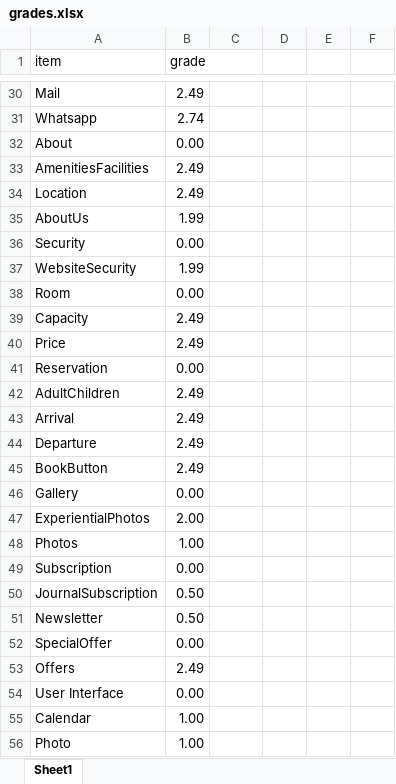
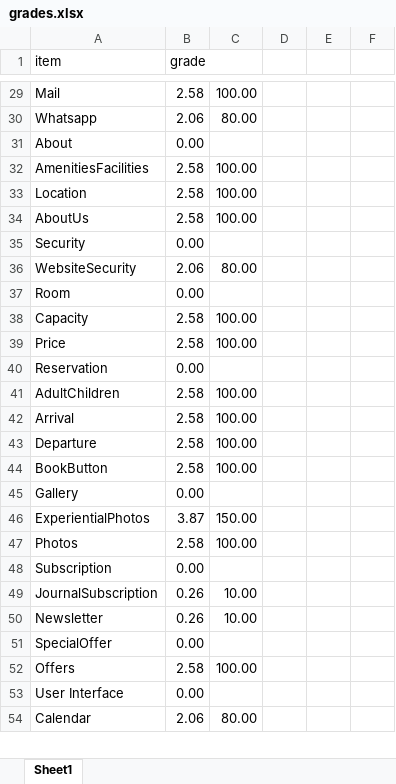
Before and after one commit to irem-dagdeviren/CS402_FinalProject, an Excel workbook: grades.xlsx, sheet Sheet1, drawn as a sheet; only a part is shown, gaps mark what is left out; values as stored, in another font and other column widths than the file's, no cell formats; removed rows and columns are numbered as before the commit, all else as after; the diff covers the shown part only; the diff names each change by its address in the sheet, - before the commit and + after, or states it on an @@ line.

```diff
--- a/grades.xlsx (sheet Sheet1)
+++ b/grades.xlsx (sheet Sheet1)
-B29 (grade): 2.49
+B29 (grade): 2.58
-C29: (empty)
+C29: 100.00
-B30 (grade): 2.74
+B30 (grade): 2.06
-C30: (empty)
+C30: 80.00
-B32:B33 (grade): 2.49
+B32:B33 (grade): 2.58
-C32:C34: (empty)
+C32:C34: 100.00
-B34 (grade): 1.99
+B34 (grade): 2.58
-B36 (grade): 1.99
+B36 (grade): 2.06
-C36: (empty)
+C36: 80.00
-B38:B39 (grade): 2.49
+B38:B39 (grade): 2.58
-C38:C39: (empty)
+C38:C39: 100.00
-B41:B44 (grade): 2.49
+B41:B44 (grade): 2.58
-C41:C44: (empty)
+C41:C44: 100.00
-B46 (grade): 2.00
+B46 (grade): 3.87
-C46: (empty)
+C46: 150.00
-B47 (grade): 1.00
+B47 (grade): 2.58
-C47: (empty)
+C47: 100.00
-B49:B50 (grade): 0.50
+B49:B50 (grade): 0.26
-C49:C50: (empty)
+C49:C50: 10.00
-B52 (grade): 2.49
+B52 (grade): 2.58
-C52: (empty)
+C52: 100.00
-B54 (grade): 1.00
+B54 (grade): 2.06
-C54: (empty)
+C54: 80.00
-row 56: Photo | 1.00
```
Also changed, not shown: 1 added row, 2 removed rows and 56 edited cells elsewhere in this sheet, cell formats, formulas that keep their value, 8 other files.
